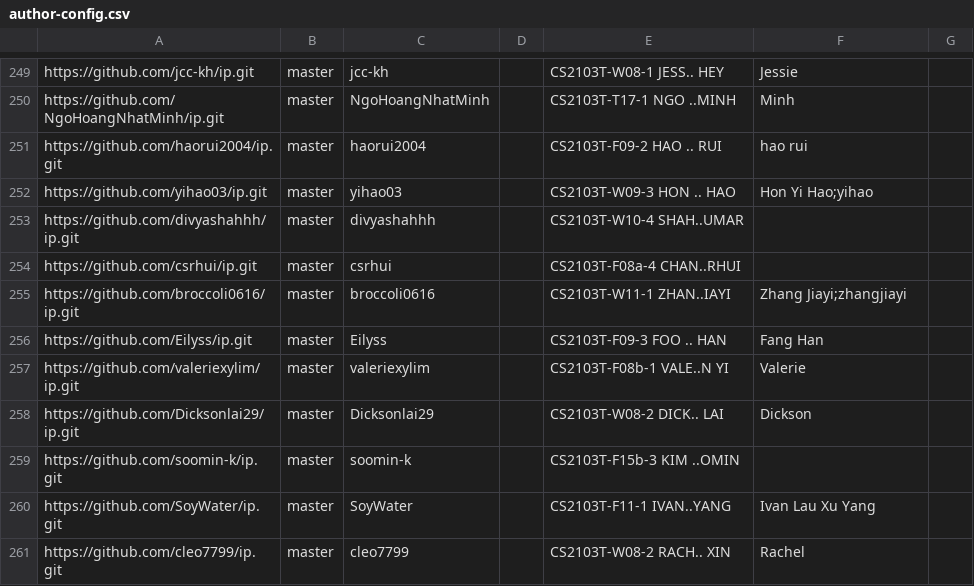
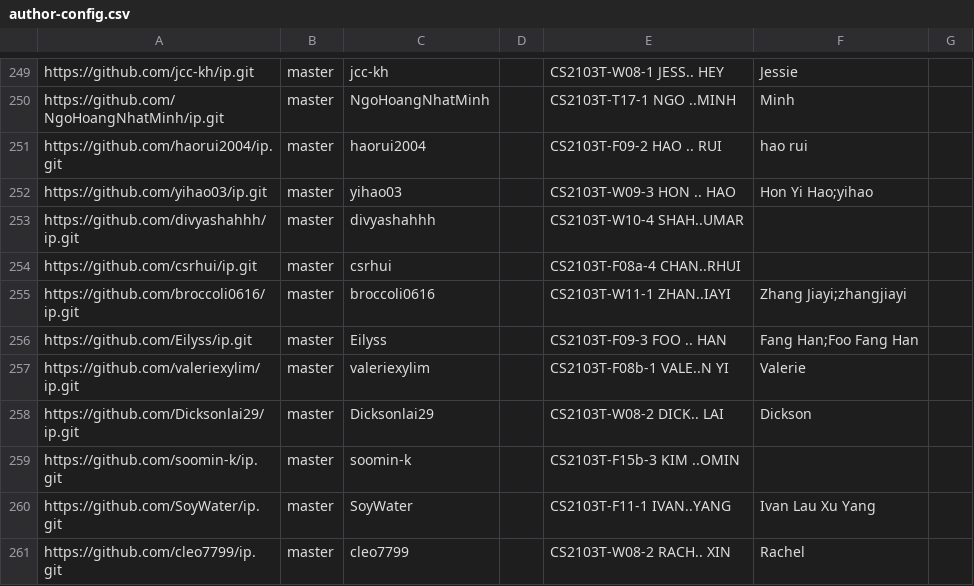
Before and after one commit to nus-cs2103-AY2526S1/ip-dashboard, a CSV file: config/author-config.csv, drawn as a sheet; only a part is shown, gaps mark what is left out.

Commit message:
Update configs

```diff
--- a/config/author-config.csv
+++ b/config/author-config.csv
@@ -255,3 +255,3 @@ https://github.com/csrhui/ip.git,master,csrhui,,CS2103T-F08a-4 CHAN..RHUI,,
 https://github.com/broccoli0616/ip.git,master,broccoli0616,,CS2103T-W11-1 ZHAN..IAYI,Zhang Jiayi;zhangjiayi,
-https://github.com/Eilyss/ip.git,master,Eilyss,,CS2103T-F09-3 FOO .. HAN,Fang Han,
+https://github.com/Eilyss/ip.git,master,Eilyss,,CS2103T-F09-3 FOO .. HAN,Fang Han;Foo Fang Han,
 https://github.com/valeriexylim/ip.git,master,valeriexylim,,CS2103T-F08b-1 VALE..N YI,Valerie,
```
